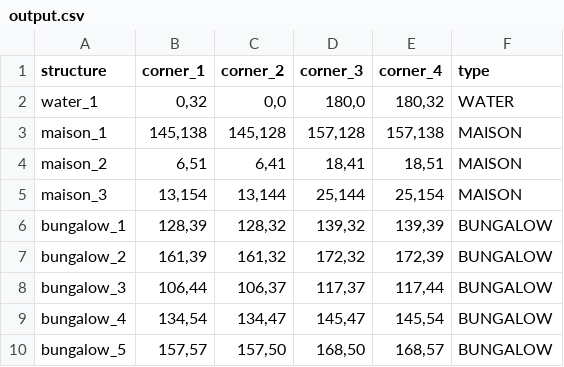
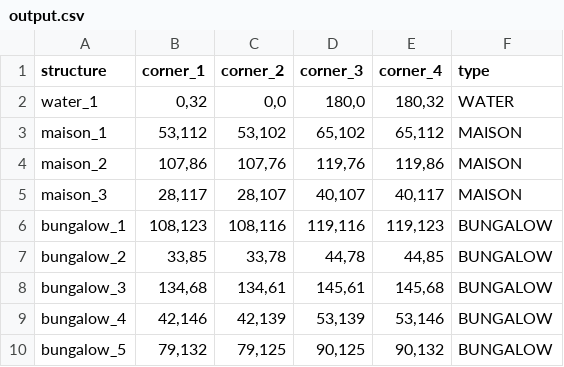
Before and after one commit to zoebreed/Amstelhaege, a CSV file: results/output.csv, drawn as a sheet; only a part is shown; the diff covers the shown part only.

```diff
--- a/results/output.csv
+++ b/results/output.csv
@@ -2,9 +2,9 @@ structure,corner_1,corner_2,corner_3,corner_4,type
 water_1,"0,32","0,0","180,0","180,32",WATER
-maison_1,"145,138","145,128","157,128","157,138",MAISON
-maison_2,"6,51","6,41","18,41","18,51",MAISON
-maison_3,"13,154","13,144","25,144","25,154",MAISON
-bungalow_1,"128,39","128,32","139,32","139,39",BUNGALOW
-bungalow_2,"161,39","161,32","172,32","172,39",BUNGALOW
-bungalow_3,"106,44","106,37","117,37","117,44",BUNGALOW
-bungalow_4,"134,54","134,47","145,47","145,54",BUNGALOW
-bungalow_5,"157,57","157,50","168,50","168,57",BUNGALOW
+maison_1,"53,112","53,102","65,102","65,112",MAISON
+maison_2,"107,86","107,76","119,76","119,86",MAISON
+maison_3,"28,117","28,107","40,107","40,117",MAISON
+bungalow_1,"108,123","108,116","119,116","119,123",BUNGALOW
+bungalow_2,"33,85","33,78","44,78","44,85",BUNGALOW
+bungalow_3,"134,68","134,61","145,61","145,68",BUNGALOW
+bungalow_4,"42,146","42,139","53,139","53,146",BUNGALOW
+bungalow_5,"79,132","79,125","90,125","90,132",BUNGALOW
```
Also changed, not shown: 45 edited cells elsewhere in this file, 5 other files.
